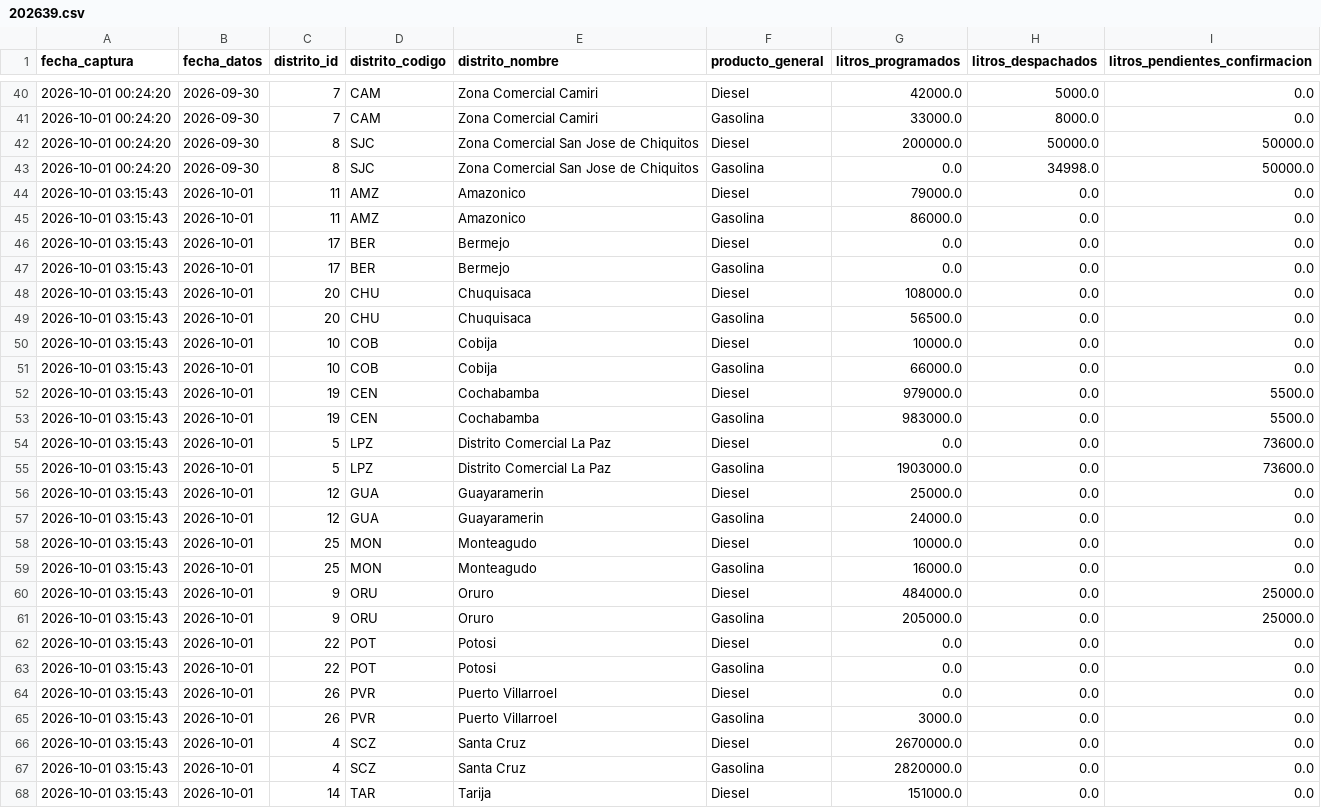
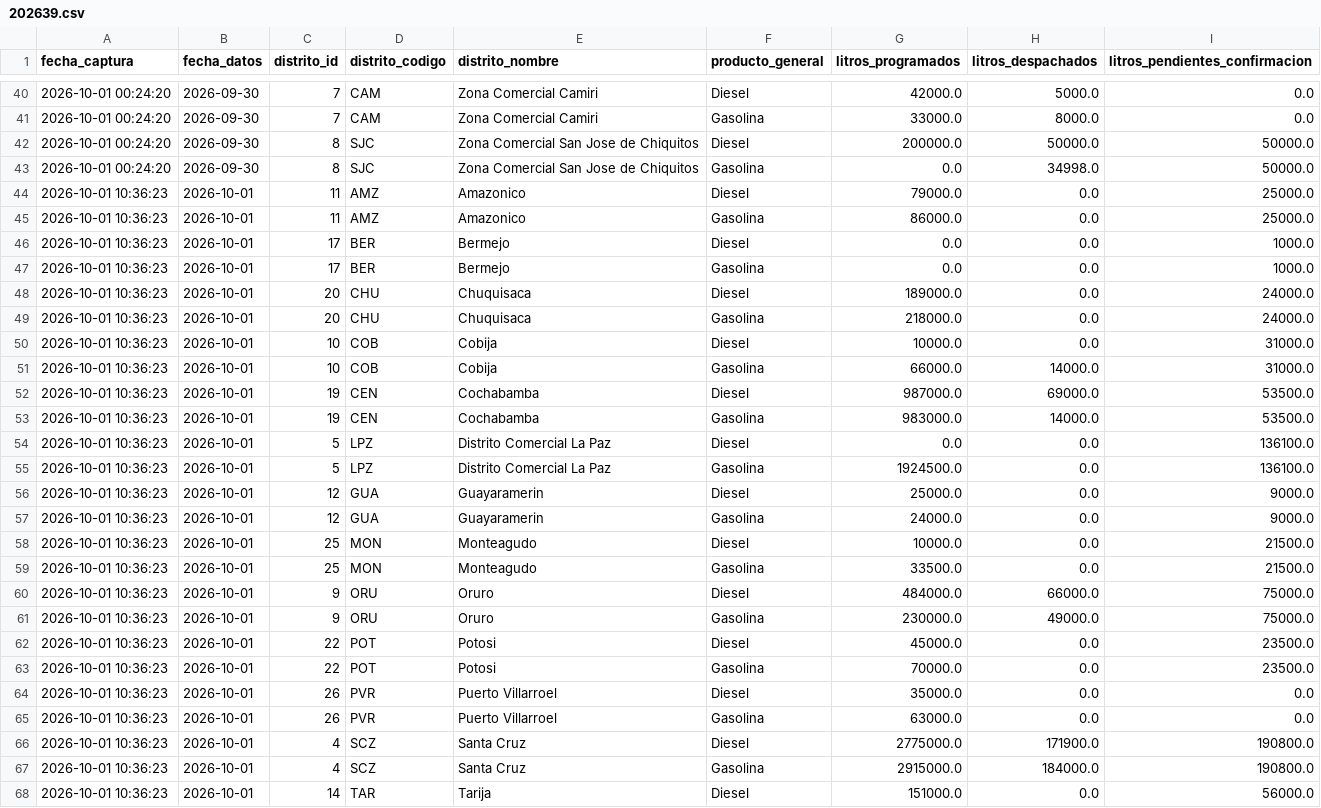
Before and after one commit to sociedatos/bo-combustible, a CSV file: data_ypfb/resumen/202639.csv, drawn as a sheet; only a part is shown, gaps mark what is left out; the diff covers the shown part only.

```diff
--- a/data_ypfb/resumen/202639.csv
+++ b/data_ypfb/resumen/202639.csv
@@ -43,26 +43,26 @@ fecha_captura,fecha_datos,distrito_id,distrito_codigo,distrito_nombre,producto_g
 2026-10-01 00:24:20,2026-09-30,8,SJC,Zona Comercial San Jose de Chiquitos,Gasolina,0.0,34998.0,50000.0
-2026-10-01 03:15:43,2026-10-01,11,AMZ,Amazonico,Diesel,79000.0,0.0,0.0
-2026-10-01 03:15:43,2026-10-01,11,AMZ,Amazonico,Gasolina,86000.0,0.0,0.0
-2026-10-01 03:15:43,2026-10-01,17,BER,Bermejo,Diesel,0.0,0.0,0.0
-2026-10-01 03:15:43,2026-10-01,17,BER,Bermejo,Gasolina,0.0,0.0,0.0
-2026-10-01 03:15:43,2026-10-01,20,CHU,Chuquisaca,Diesel,108000.0,0.0,0.0
-2026-10-01 03:15:43,2026-10-01,20,CHU,Chuquisaca,Gasolina,56500.0,0.0,0.0
-2026-10-01 03:15:43,2026-10-01,10,COB,Cobija,Diesel,10000.0,0.0,0.0
-2026-10-01 03:15:43,2026-10-01,10,COB,Cobija,Gasolina,66000.0,0.0,0.0
-2026-10-01 03:15:43,2026-10-01,19,CEN,Cochabamba,Diesel,979000.0,0.0,5500.0
-2026-10-01 03:15:43,2026-10-01,19,CEN,Cochabamba,Gasolina,983000.0,0.0,5500.0
-2026-10-01 03:15:43,2026-10-01,5,LPZ,Distrito Comercial La Paz,Diesel,0.0,0.0,73600.0
-2026-10-01 03:15:43,2026-10-01,5,LPZ,Distrito Comercial La Paz,Gasolina,1903000.0,0.0,73600.0
-2026-10-01 03:15:43,2026-10-01,12,GUA,Guayaramerin,Diesel,25000.0,0.0,0.0
-2026-10-01 03:15:43,2026-10-01,12,GUA,Guayaramerin,Gasolina,24000.0,0.0,0.0
-2026-10-01 03:15:43,2026-10-01,25,MON,Monteagudo,Diesel,10000.0,0.0,0.0
-2026-10-01 03:15:43,2026-10-01,25,MON,Monteagudo,Gasolina,16000.0,0.0,0.0
-2026-10-01 03:15:43,2026-10-01,9,ORU,Oruro,Diesel,484000.0,0.0,25000.0
-2026-10-01 03:15:43,2026-10-01,9,ORU,Oruro,Gasolina,205000.0,0.0,25000.0
-2026-10-01 03:15:43,2026-10-01,22,POT,Potosi,Diesel,0.0,0.0,0.0
-2026-10-01 03:15:43,2026-10-01,22,POT,Potosi,Gasolina,0.0,0.0,0.0
-2026-10-01 03:15:43,2026-10-01,26,PVR,Puerto Villarroel,Diesel,0.0,0.0,0.0
-2026-10-01 03:15:43,2026-10-01,26,PVR,Puerto Villarroel,Gasolina,3000.0,0.0,0.0
-2026-10-01 03:15:43,2026-10-01,4,SCZ,Santa Cruz,Diesel,2670000.0,0.0,0.0
-2026-10-01 03:15:43,2026-10-01,4,SCZ,Santa Cruz,Gasolina,2820000.0,0.0,0.0
-2026-10-01 03:15:43,2026-10-01,14,TAR,Tarija,Diesel,151000.0,0.0,0.0
+2026-10-01 10:36:23,2026-10-01,11,AMZ,Amazonico,Diesel,79000.0,0.0,25000.0
+2026-10-01 10:36:23,2026-10-01,11,AMZ,Amazonico,Gasolina,86000.0,0.0,25000.0
+2026-10-01 10:36:23,2026-10-01,17,BER,Bermejo,Diesel,0.0,0.0,1000.0
+2026-10-01 10:36:23,2026-10-01,17,BER,Bermejo,Gasolina,0.0,0.0,1000.0
+2026-10-01 10:36:23,2026-10-01,20,CHU,Chuquisaca,Diesel,189000.0,0.0,24000.0
+2026-10-01 10:36:23,2026-10-01,20,CHU,Chuquisaca,Gasolina,218000.0,0.0,24000.0
+2026-10-01 10:36:23,2026-10-01,10,COB,Cobija,Diesel,10000.0,0.0,31000.0
+2026-10-01 10:36:23,2026-10-01,10,COB,Cobija,Gasolina,66000.0,14000.0,31000.0
+2026-10-01 10:36:23,2026-10-01,19,CEN,Cochabamba,Diesel,987000.0,69000.0,53500.0
+2026-10-01 10:36:23,2026-10-01,19,CEN,Cochabamba,Gasolina,983000.0,14000.0,53500.0
+2026-10-01 10:36:23,2026-10-01,5,LPZ,Distrito Comercial La Paz,Diesel,0.0,0.0,136100.0
+2026-10-01 10:36:23,2026-10-01,5,LPZ,Distrito Comercial La Paz,Gasolina,1924500.0,0.0,136100.0
+2026-10-01 10:36:23,2026-10-01,12,GUA,Guayaramerin,Diesel,25000.0,0.0,9000.0
+2026-10-01 10:36:23,2026-10-01,12,GUA,Guayaramerin,Gasolina,24000.0,0.0,9000.0
+2026-10-01 10:36:23,2026-10-01,25,MON,Monteagudo,Diesel,10000.0,0.0,21500.0
+2026-10-01 10:36:23,2026-10-01,25,MON,Monteagudo,Gasolina,33500.0,0.0,21500.0
+2026-10-01 10:36:23,2026-10-01,9,ORU,Oruro,Diesel,484000.0,66000.0,75000.0
+2026-10-01 10:36:23,2026-10-01,9,ORU,Oruro,Gasolina,230000.0,49000.0,75000.0
+2026-10-01 10:36:23,2026-10-01,22,POT,Potosi,Diesel,45000.0,0.0,23500.0
+2026-10-01 10:36:23,2026-10-01,22,POT,Potosi,Gasolina,70000.0,0.0,23500.0
+2026-10-01 10:36:23,2026-10-01,26,PVR,Puerto Villarroel,Diesel,35000.0,0.0,0.0
+2026-10-01 10:36:23,2026-10-01,26,PVR,Puerto Villarroel,Gasolina,63000.0,0.0,0.0
+2026-10-01 10:36:23,2026-10-01,4,SCZ,Santa Cruz,Diesel,2775000.0,171900.0,190800.0
+2026-10-01 10:36:23,2026-10-01,4,SCZ,Santa Cruz,Gasolina,2915000.0,184000.0,190800.0
+2026-10-01 10:36:23,2026-10-01,14,TAR,Tarija,Diesel,151000.0,0.0,56000.0
```
Also changed, not shown: 2 added rows and 42 edited cells elsewhere in this file, 4 other files.
